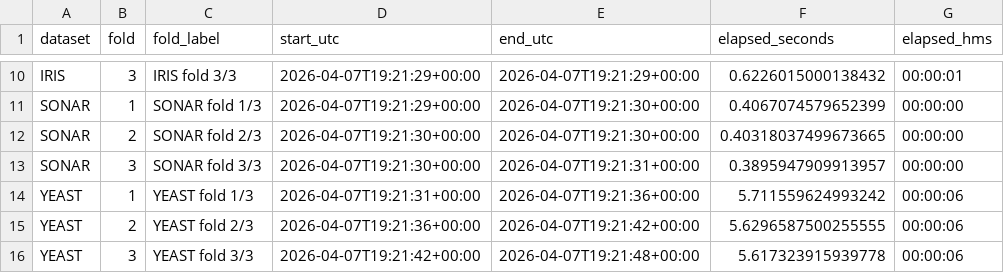
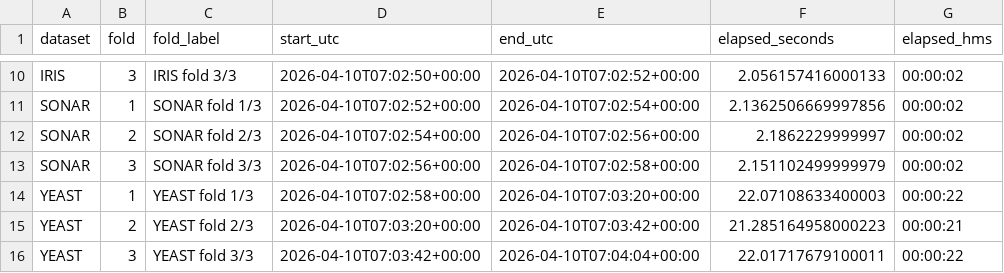
Before and after one commit to gdonninelli/LdaBoost_analysis, a CSV file: real_datasets/point1_outputs/point1_retune_fold_timing.csv, drawn as a sheet; only a part is shown, gaps mark what is left out; the diff covers the shown part only; the diff names each change by its address in the sheet, - before the commit and + after, or states it on an @@ line.

```diff
--- a/real_datasets/point1_outputs/point1_retune_fold_timing.csv
+++ b/real_datasets/point1_outputs/point1_retune_fold_timing.csv
-D10 (start_utc): 2026-04-07T19:21:29+00:00
+D10 (start_utc): 2026-04-10T07:02:50+00:00
-E10 (end_utc): 2026-04-07T19:21:29+00:00
+E10 (end_utc): 2026-04-10T07:02:52+00:00
-F10 (elapsed_seconds): 0.6226015000138432
+F10 (elapsed_seconds): 2.056157416000133
-G10 (elapsed_hms): 00:00:01
+G10 (elapsed_hms): 00:00:02
-D11 (start_utc): 2026-04-07T19:21:29+00:00
+D11 (start_utc): 2026-04-10T07:02:52+00:00
-E11 (end_utc): 2026-04-07T19:21:30+00:00
+E11 (end_utc): 2026-04-10T07:02:54+00:00
-F11 (elapsed_seconds): 0.4067074579652399
+F11 (elapsed_seconds): 2.1362506669997856
-G11:G13 (elapsed_hms): 00:00:00
+G11:G13 (elapsed_hms): 00:00:02
-D12 (start_utc): 2026-04-07T19:21:30+00:00
+D12 (start_utc): 2026-04-10T07:02:54+00:00
-E12 (end_utc): 2026-04-07T19:21:30+00:00
+E12 (end_utc): 2026-04-10T07:02:56+00:00
-F12 (elapsed_seconds): 0.40318037499673665
+F12 (elapsed_seconds): 2.1862229999997
-D13 (start_utc): 2026-04-07T19:21:30+00:00
+D13 (start_utc): 2026-04-10T07:02:56+00:00
-E13 (end_utc): 2026-04-07T19:21:31+00:00
+E13 (end_utc): 2026-04-10T07:02:58+00:00
-F13 (elapsed_seconds): 0.3895947909913957
+F13 (elapsed_seconds): 2.151102499999979
-D14 (start_utc): 2026-04-07T19:21:31+00:00
+D14 (start_utc): 2026-04-10T07:02:58+00:00
-E14 (end_utc): 2026-04-07T19:21:36+00:00
+E14 (end_utc): 2026-04-10T07:03:20+00:00
-F14 (elapsed_seconds): 5.711559624993242
+F14 (elapsed_seconds): 22.07108633400003
-G14 (elapsed_hms): 00:00:06
+G14 (elapsed_hms): 00:00:22
-D15 (start_utc): 2026-04-07T19:21:36+00:00
+D15 (start_utc): 2026-04-10T07:03:20+00:00
-E15 (end_utc): 2026-04-07T19:21:42+00:00
+E15 (end_utc): 2026-04-10T07:03:42+00:00
-F15 (elapsed_seconds): 5.6296587500255555
+F15 (elapsed_seconds): 21.285164958000223
-G15 (elapsed_hms): 00:00:06
+G15 (elapsed_hms): 00:00:21
-D16 (start_utc): 2026-04-07T19:21:42+00:00
+D16 (start_utc): 2026-04-10T07:03:42+00:00
-E16 (end_utc): 2026-04-07T19:21:48+00:00
+E16 (end_utc): 2026-04-10T07:04:04+00:00
-F16 (elapsed_seconds): 5.617323915939778
+F16 (elapsed_seconds): 22.01717679100011
-G16 (elapsed_hms): 00:00:06
+G16 (elapsed_hms): 00:00:22
```
Also changed, not shown: 32 edited cells elsewhere in this file, real_datasets/point1_outputs/point1_retune_best_params.csv, real_datasets/point1_outputs/point1_retune_fold_accuracy_summary.csv, 5 other files.
